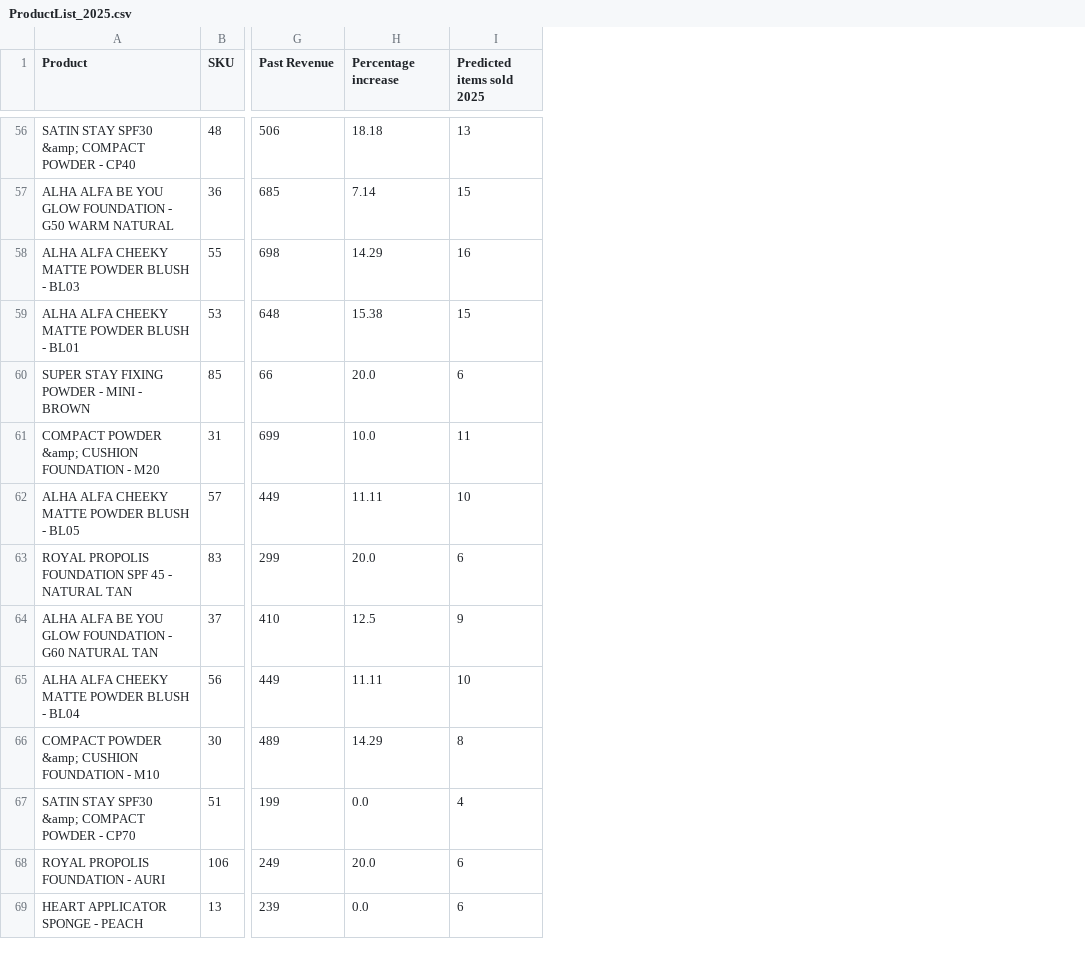
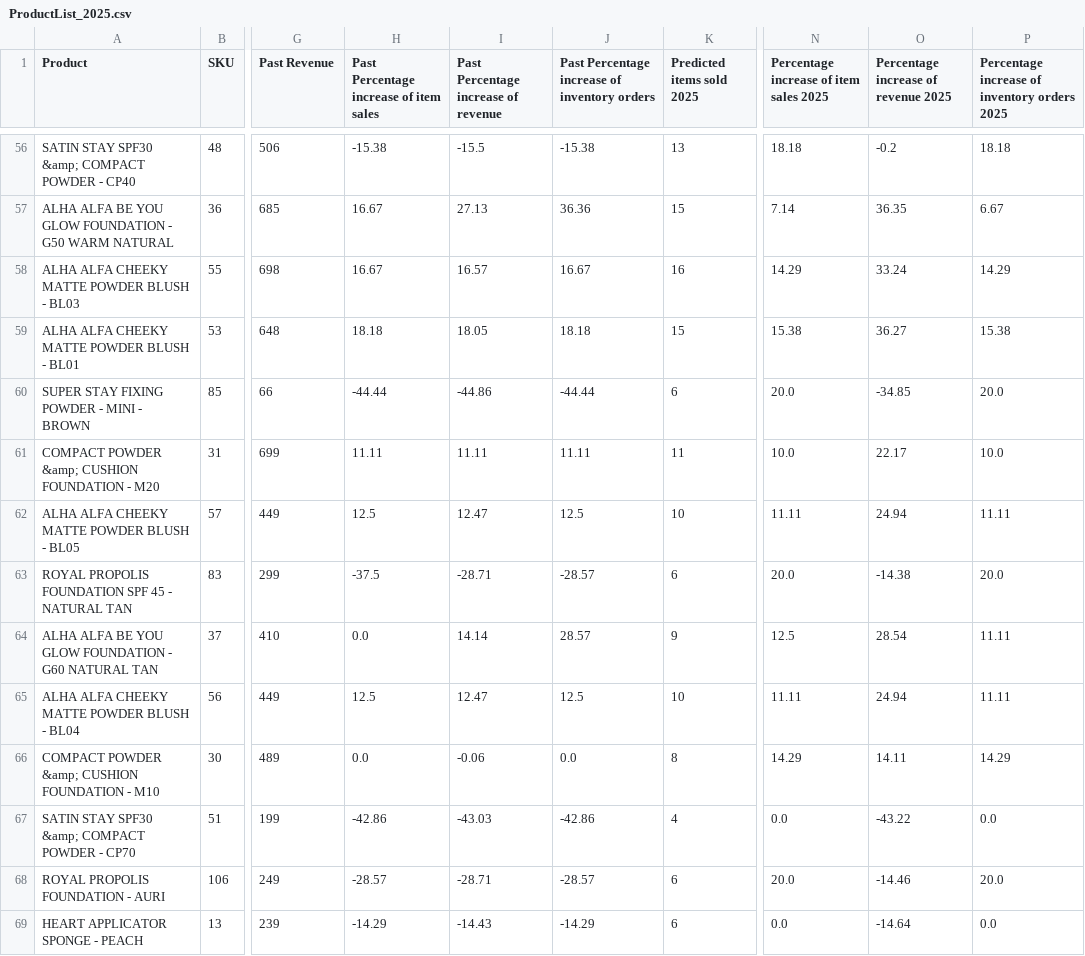
Before and after one commit to sanchick02/AlhaAlfa, a CSV file: datasets/ProductList_2025.csv, drawn as a sheet; only a part is shown, gaps mark what is left out; the diff covers the shown part only; the diff names each change by its address in the sheet, - before the commit and + after, or states it on an @@ line.

Commit message:
Created Percentages for revenue and inventory levels increase over year + visualizations

```diff
--- a/datasets/ProductList_2025.csv
+++ b/datasets/ProductList_2025.csv
+column I, row 1: Past Percentage increase of revenue; rows 56-69: -15.5 | 27.13 | 16.57 | 18.05 | -44.86 | 11.11 | 12.47 | -28.71 | 14.14 | 12.47 | -0.06 | -43.03 | -28.71 | -14.43
+column J, row 1: Past Percentage increase of inventory orders; rows 56-69: -15.38 | 36.36 | 16.67 | 18.18 | -44.44 | 11.11 | 12.5 | -28.57 | 28.57 | 12.5 | 0.0 | -42.86 | -28.57 | -14.29
+column N, row 1: Percentage increase of item sales 2025; rows 56-69: 18.18 | 7.14 | 14.29 | 15.38 | 20.0 | 10.0 | 11.11 | 20.0 | 12.5 | 11.11 | 14.29 | 0.0 | 20.0 | 0.0
+column O, row 1: Percentage increase of revenue 2025; rows 56-69: -0.2 | 36.35 | 33.24 | 36.27 | -34.85 | 22.17 | 24.94 | -14.38 | 28.54 | 24.94 | 14.11 | -43.22 | -14.46 | -14.64
+column P, row 1: Percentage increase of inventory orders 2025; rows 56-69: 18.18 | 6.67 | 14.29 | 15.38 | 20.0 | 10.0 | 11.11 | 20.0 | 11.11 | 11.11 | 14.29 | 0.0 | 20.0 | 0.0
-H1: Percentage increase
+H1: Past Percentage increase of item sales
-H56: 18.18
+H56: -15.38
-H57: 7.14
+H57: 16.67
-H58: 14.29
+H58: 16.67
-H59: 15.38
+H59: 18.18
-H60: 20.0
+H60: -44.44
-H61: 10.0
+H61: 11.11
-H62: 11.11
+H62: 12.5
-H63: 20.0
+H63: -37.5
-H64: 12.5
+H64: 0.0
-H65: 11.11
+H65: 12.5
-H66: 14.29
+H66: 0.0
-H67: 0.0
+H67: -42.86
-H68: 20.0
+H68: -28.57
-H69: 0.0
+H69: -14.29
```
Also changed, not shown: 88 edited cells elsewhere in this file, datasets/ProductList_2024.csv, 1 other file.
